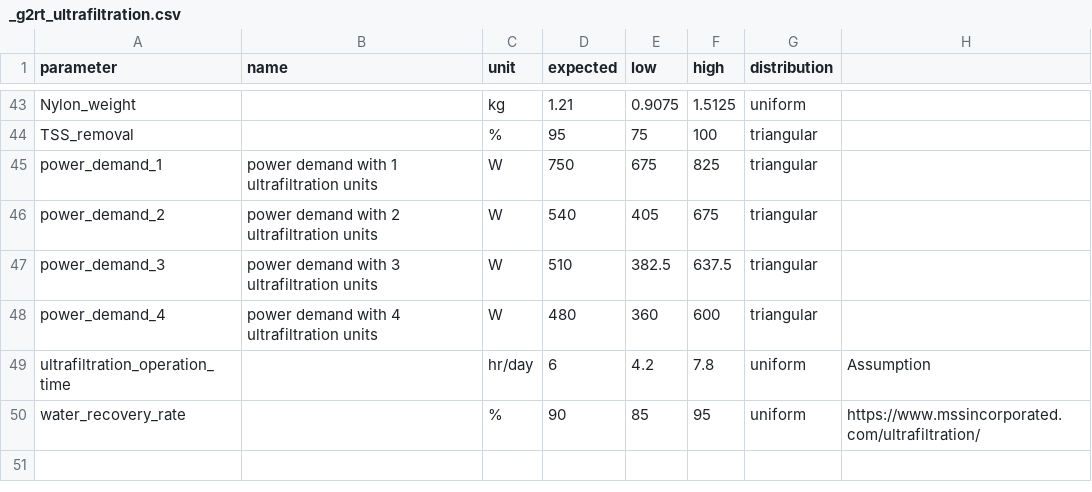
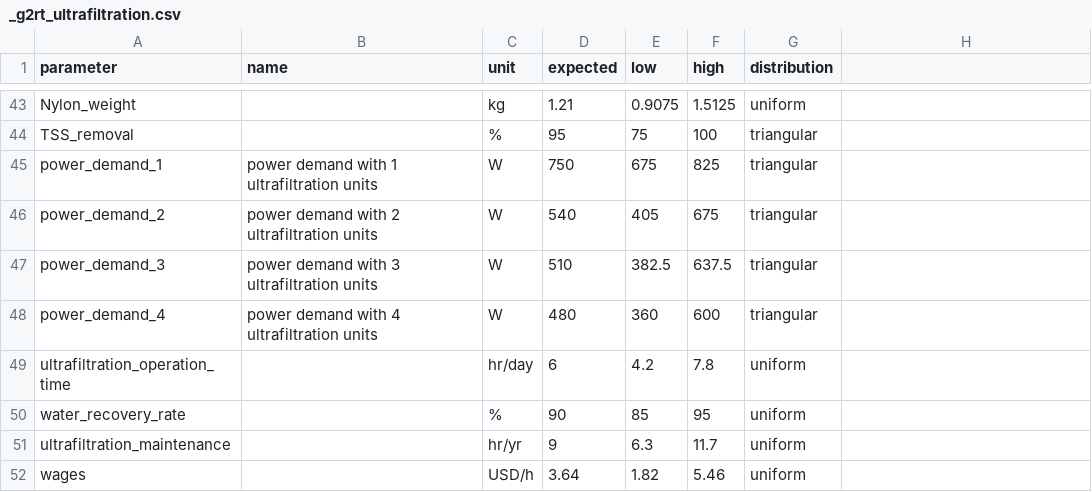
Before and after one commit to QSD-Group/QSDsan, a CSV file: qsdsan/data/sanunit_data/g2rt/_g2rt_ultrafiltration.csv, drawn as a sheet; only a part is shown, gaps mark what is left out.

```diff
--- a/qsdsan/data/sanunit_data/g2rt/_g2rt_ultrafiltration.csv
+++ b/qsdsan/data/sanunit_data/g2rt/_g2rt_ultrafiltration.csv
@@ -48,3 +48,5 @@ power_demand_3,power demand with 3 ultrafiltration units,W,510,382.5,637.5,trian
 power_demand_4,power demand with 4 ultrafiltration units,W,480,360,600,triangular,
-ultrafiltration_operation_time,,hr/day,6,4.2,7.8,uniform,Assumption
-water_recovery_rate,,%,90,85,95,uniform,https://www.mssincorporated.com/ultrafiltration/
+ultrafiltration_operation_time,,hr/day,6,4.2,7.8,uniform,
+water_recovery_rate,,%,90,85,95,uniform,
+ultrafiltration_maintenance,,hr/yr,9,6.3,11.7,uniform,
+wages,,USD/h,3.64,1.82,5.46,uniform,
```
Also changed, not shown: qsdsan/data/sanunit_data/g2rt/_vr_concentrator.csv, qsdsan/data/sanunit_data/g2rt/_vr_dryingtunnel.csv, 2 other files.
